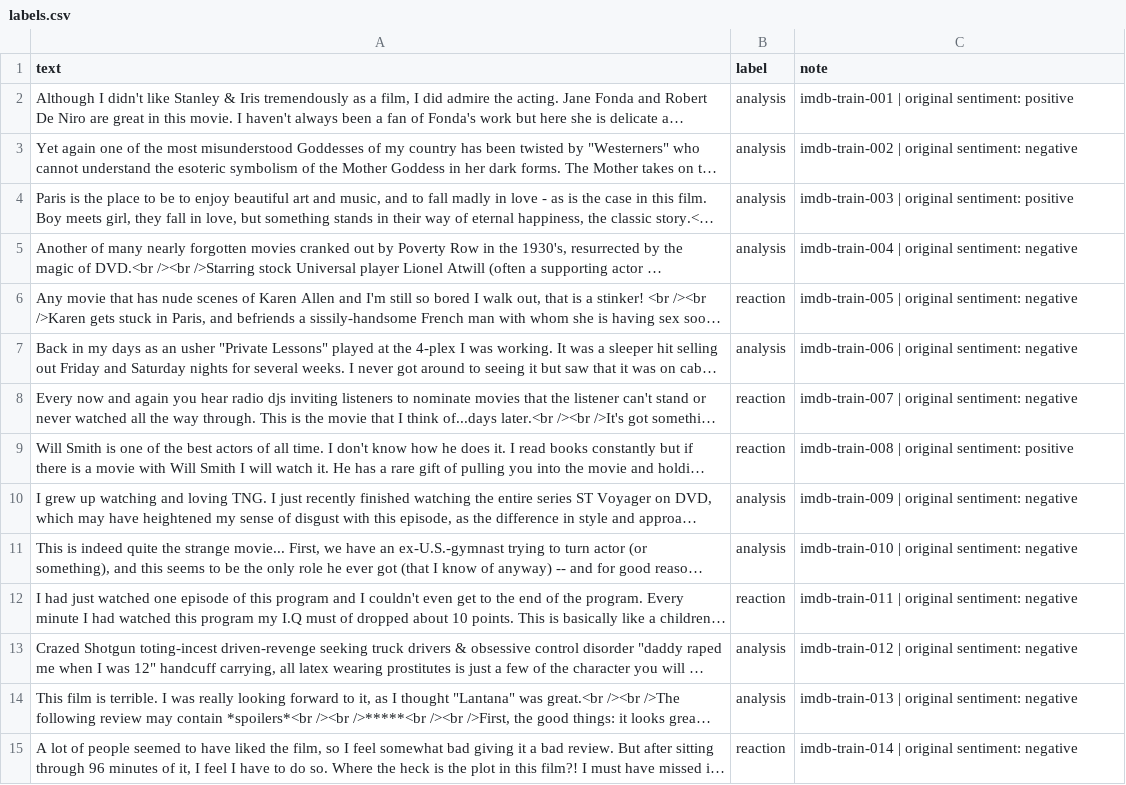
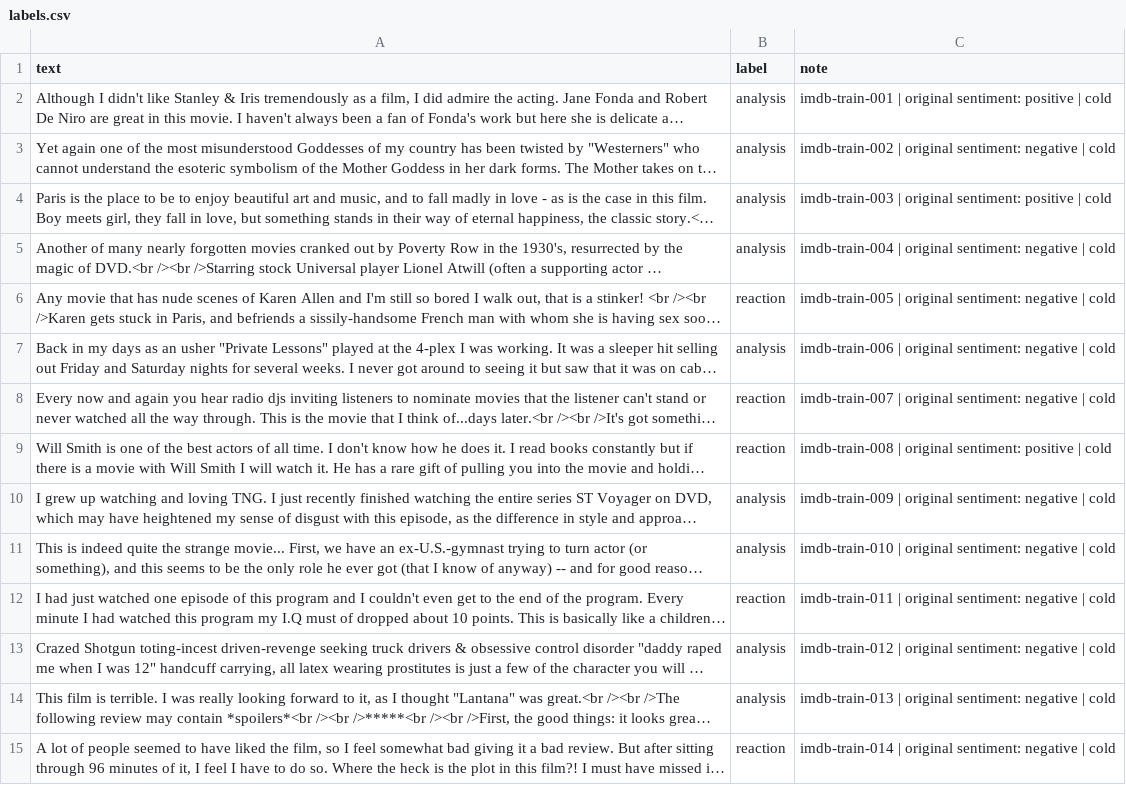
Before and after one commit to MonicaVi305/ai201-project3-takemeter-starter-v2026, a CSV file: labels.csv, drawn as a sheet; only a part is shown; long unchanged cells end in …; the diff covers the shown part only; the diff names each change by its address in the sheet, - before the commit and + after, or states it on an @@ line.

```diff
--- a/labels.csv
+++ b/labels.csv
-C2 (note): …sentiment: positive
+C2 (note): …sentiment: positive | cold
-C3 (note): …sentiment: negative
+C3 (note): …sentiment: negative | cold
-C4 (note): …sentiment: positive
+C4 (note): …sentiment: positive | cold
-C5 (note): …sentiment: negative
+C5 (note): …sentiment: negative | cold
-C6 (note): …sentiment: negative
+C6 (note): …sentiment: negative | cold
-C7 (note): …sentiment: negative
+C7 (note): …sentiment: negative | cold
-C8 (note): …sentiment: negative
+C8 (note): …sentiment: negative | cold
-C9 (note): …sentiment: positive
+C9 (note): …sentiment: positive | cold
-C10 (note): …sentiment: negative
+C10 (note): …sentiment: negative | cold
-C11 (note): …sentiment: negative
+C11 (note): …sentiment: negative | cold
-C12 (note): …sentiment: negative
+C12 (note): …sentiment: negative | cold
-C13 (note): …sentiment: negative
+C13 (note): …sentiment: negative | cold
-C14 (note): …sentiment: negative
+C14 (note): …sentiment: negative | cold
-C15 (note): …sentiment: negative
+C15 (note): …sentiment: negative | cold
```
Also changed, not shown: 186 edited cells elsewhere in this file, 1 other file.
